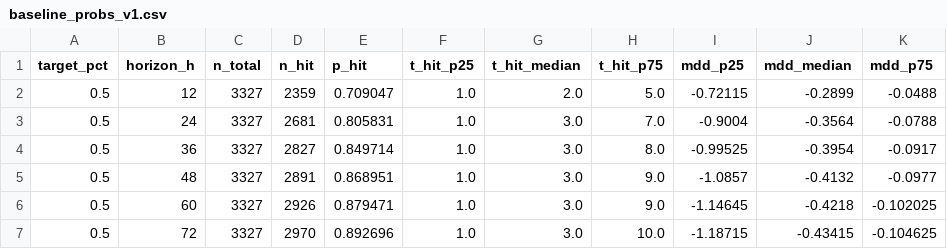
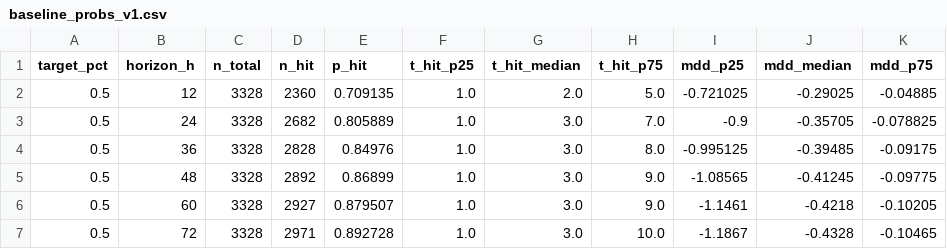
Before and after one commit to myslostelfgaming-collab/crypto-deployment-signal, a CSV file: data/forecast/baseline_probs_v1.csv, drawn as a sheet; only a part is shown; the diff covers the shown part only.

```diff
--- a/data/forecast/baseline_probs_v1.csv
+++ b/data/forecast/baseline_probs_v1.csv
@@ -1,7 +1,7 @@
 target_pct,horizon_h,n_total,n_hit,p_hit,t_hit_p25,t_hit_median,t_hit_p75,mdd_p25,mdd_median,mdd_p75
-0.5,12,3327,2359,0.709047,1.0,2.0,5.0,-0.72115,-0.2899,-0.0488
-0.5,24,3327,2681,0.805831,1.0,3.0,7.0,-0.9004,-0.3564,-0.0788
-0.5,36,3327,2827,0.849714,1.0,3.0,8.0,-0.99525,-0.3954,-0.0917
-0.5,48,3327,2891,0.868951,1.0,3.0,9.0,-1.0857,-0.4132,-0.0977
-0.5,60,3327,2926,0.879471,1.0,3.0,9.0,-1.14645,-0.4218,-0.102025
-0.5,72,3327,2970,0.892696,1.0,3.0,10.0,-1.18715,-0.43415,-0.104625
+0.5,12,3328,2360,0.709135,1.0,2.0,5.0,-0.721025,-0.29025,-0.04885
+0.5,24,3328,2682,0.805889,1.0,3.0,7.0,-0.9,-0.35705,-0.078825
+0.5,36,3328,2828,0.84976,1.0,3.0,8.0,-0.995125,-0.39485,-0.09175
+0.5,48,3328,2892,0.86899,1.0,3.0,9.0,-1.08565,-0.41245,-0.09775
+0.5,60,3328,2927,0.879507,1.0,3.0,9.0,-1.1461,-0.4218,-0.10205
+0.5,72,3328,2971,0.892728,1.0,3.0,10.0,-1.1867,-0.4328,-0.10465
```
Also changed, not shown: 75 edited cells elsewhere in this file, data/history/index.csv, 22 other files.
